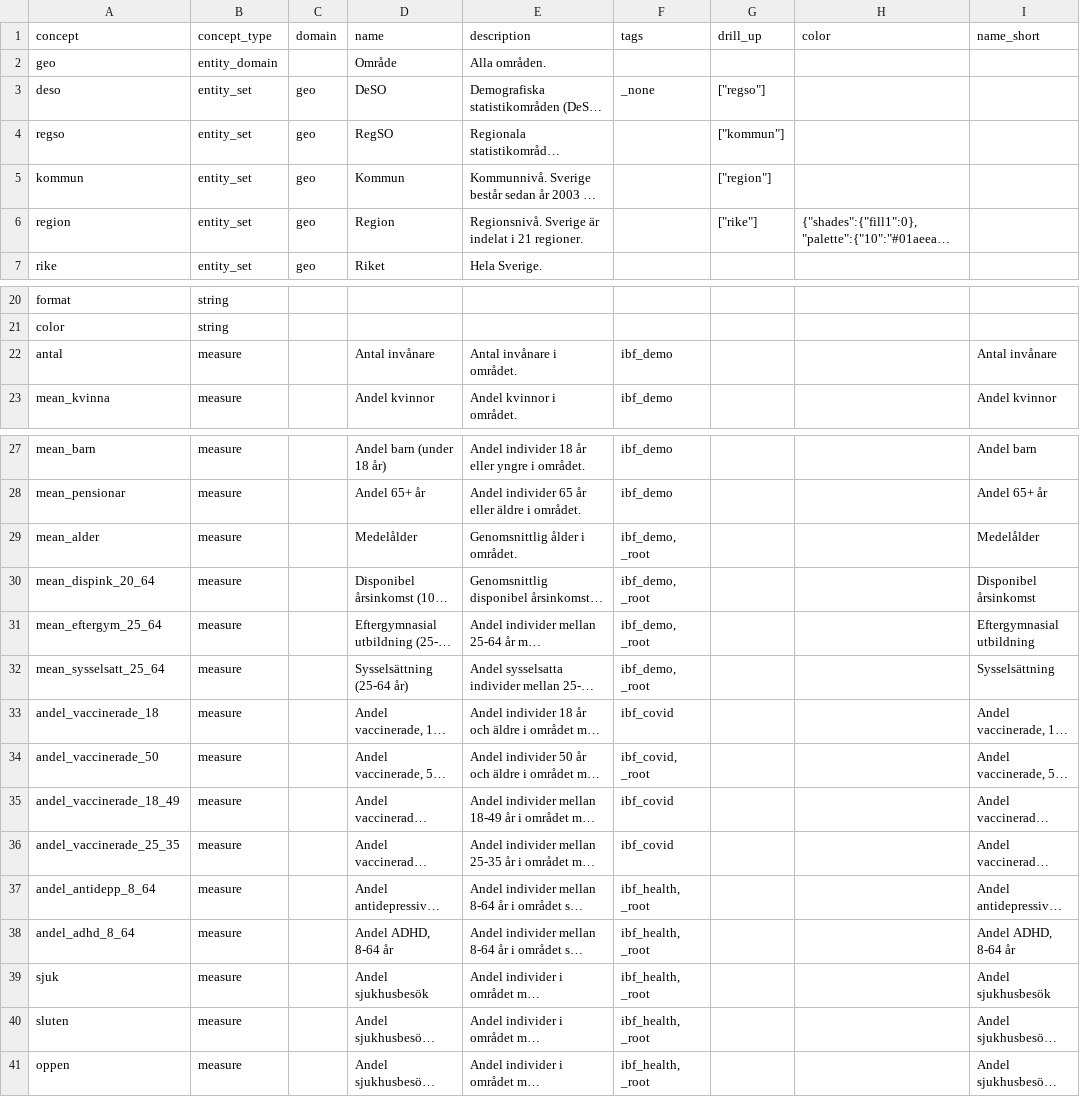
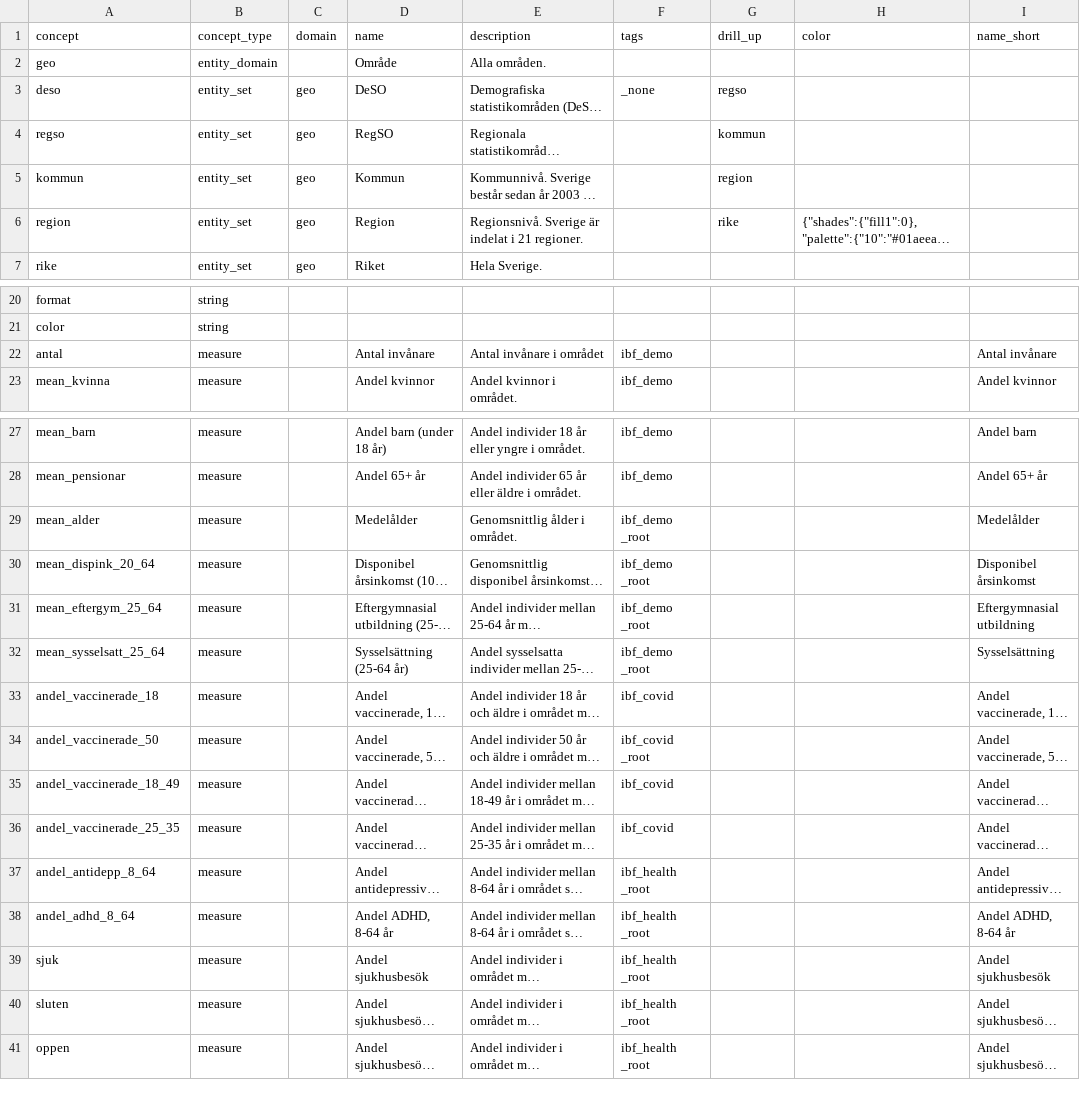
Before and after one commit to open-numbers/ddf--ibfuu--healthatlas, a CSV file: ddf--concepts.csv, drawn as a sheet; only a part is shown, gaps mark what is left out; long unchanged cells end in …; the diff names each change by its address in the sheet, - before the commit and + after, or states it on an @@ line.

```diff
--- a/ddf--concepts.csv
+++ b/ddf--concepts.csv
-G3 (drill_up): ["regso"]
+G3 (drill_up): regso
-G4 (drill_up): ["kommun"]
+G4 (drill_up): kommun
-G5 (drill_up): ["region"]
+G5 (drill_up): region
-G6 (drill_up): ["rike"]
+G6 (drill_up): rike
-E22 (description): Antal invånare i området.
+E22 (description): Antal invånare i området
-F29:F32 (tags): ibf_demo, _root
+F29:F32 (tags): ibf_demo _root
-F34 (tags): ibf_covid, _root
+F34 (tags): ibf_covid _root
-F37:F41 (tags): ibf_health, _root
+F37:F41 (tags): ibf_health _root
```
Also changed, not shown: 1 other file.
